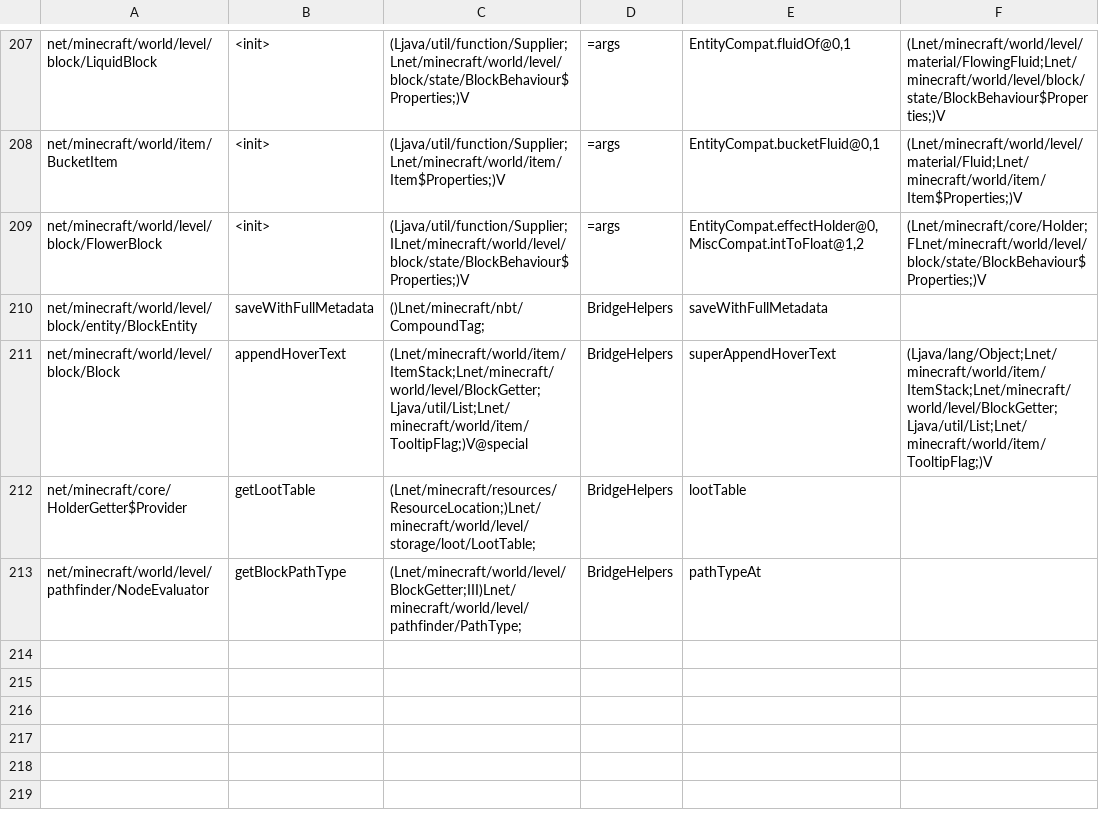
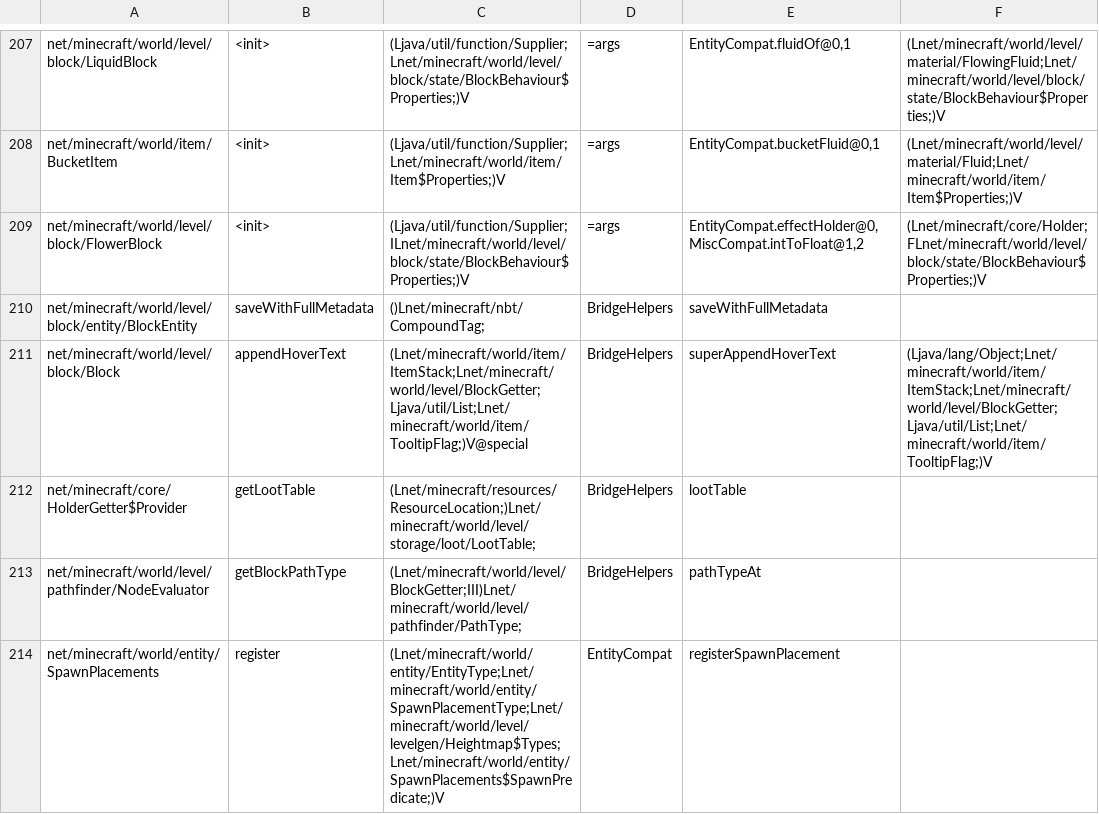
Before and after one commit to kylepitcock/Legacy-Connector, a TSV file: loader/src/main/resources/legacyconnector/forward/1.20.1/mc-calls.tsv, drawn as a sheet; only a part is shown, gaps mark what is left out.

```diff
--- a/loader/src/main/resources/legacyconnector/forward/1.20.1/mc-calls.tsv
+++ b/loader/src/main/resources/legacyconnector/forward/1.20.1/mc-calls.tsv
@@ -213 +213,2 @@ net/minecraft/core/HolderGetter$Provider	getLootTable	(Lnet/minecraft/resources/
 net/minecraft/world/level/pathfinder/NodeEvaluator	getBlockPathType	(Lnet/minecraft/world/level/BlockGetter;III)Lnet/minecraft/world/level/pathfinder/PathType;	BridgeHelpers	pathTypeAt
+net/minecraft/world/entity/SpawnPlacements	register	(Lnet/minecraft/world/entity/EntityType;Lnet/minecraft/world/entity/SpawnPlacementType;Lnet/minecraft/world/level/levelgen/Heightmap$Types;Lnet/minecraft/world/entity/SpawnPlacements$SpawnPredicate;)V	EntityCompat	registerSpawnPlacement
```
Also changed, not shown: loader/src/main/resources/legacyconnector/forward/1.20.1/forge-call-rewrites.tsv, loader/src/main/resources/legacyconnector/forward/1.20.1/forge-curated-renames.tsv, 5 other files.
